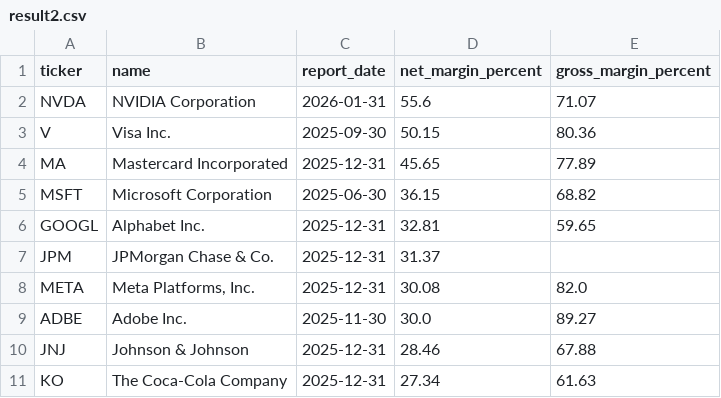
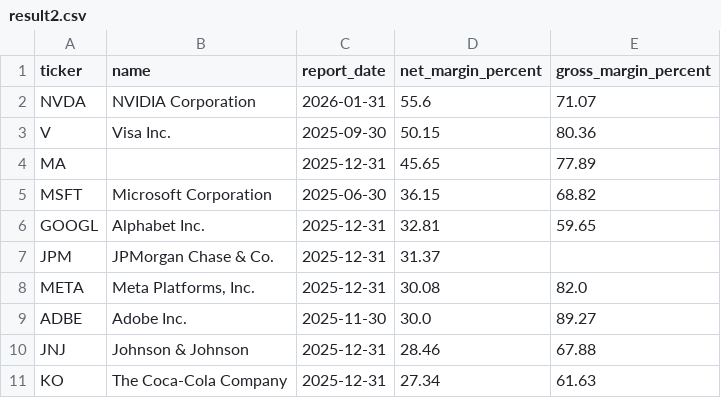
Before and after one commit to laihoangson/financial-analytic, a CSV file: data/query_data/result2.csv, drawn as a sheet.

Commit message:
Phase 2: Update SQL query results from Supabase

```diff
--- a/data/query_data/result2.csv
+++ b/data/query_data/result2.csv
@@ -3,3 +3,3 @@ NVDA,NVIDIA Corporation,2026-01-31,55.6,71.07
 V,Visa Inc.,2025-09-30,50.15,80.36
-MA,Mastercard Incorporated,2025-12-31,45.65,77.89
+MA,,2025-12-31,45.65,77.89
 MSFT,Microsoft Corporation,2025-06-30,36.15,68.82
```
Also changed, not shown: data/query_data/result3.csv, data/query_data/result4.csv, 3 other files.
